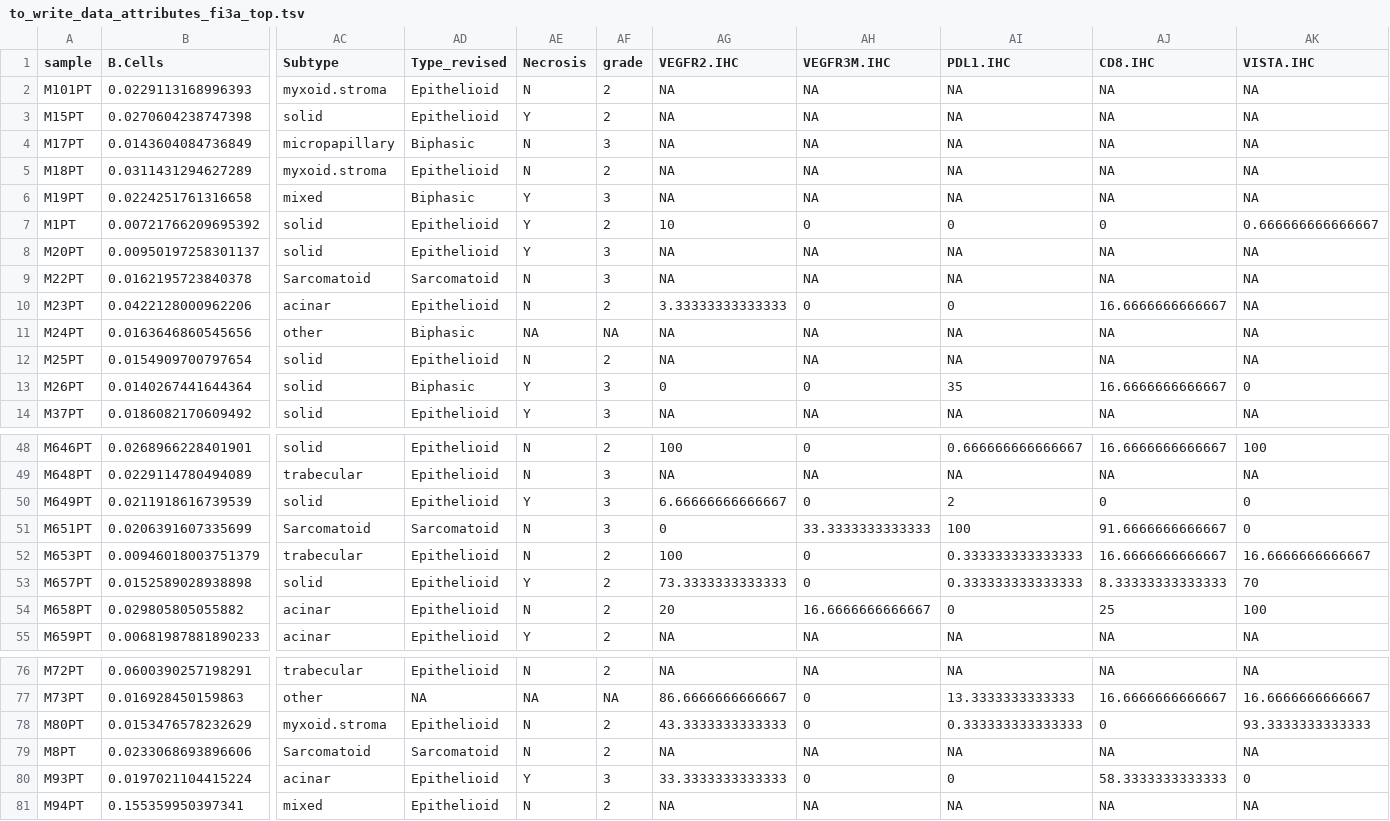
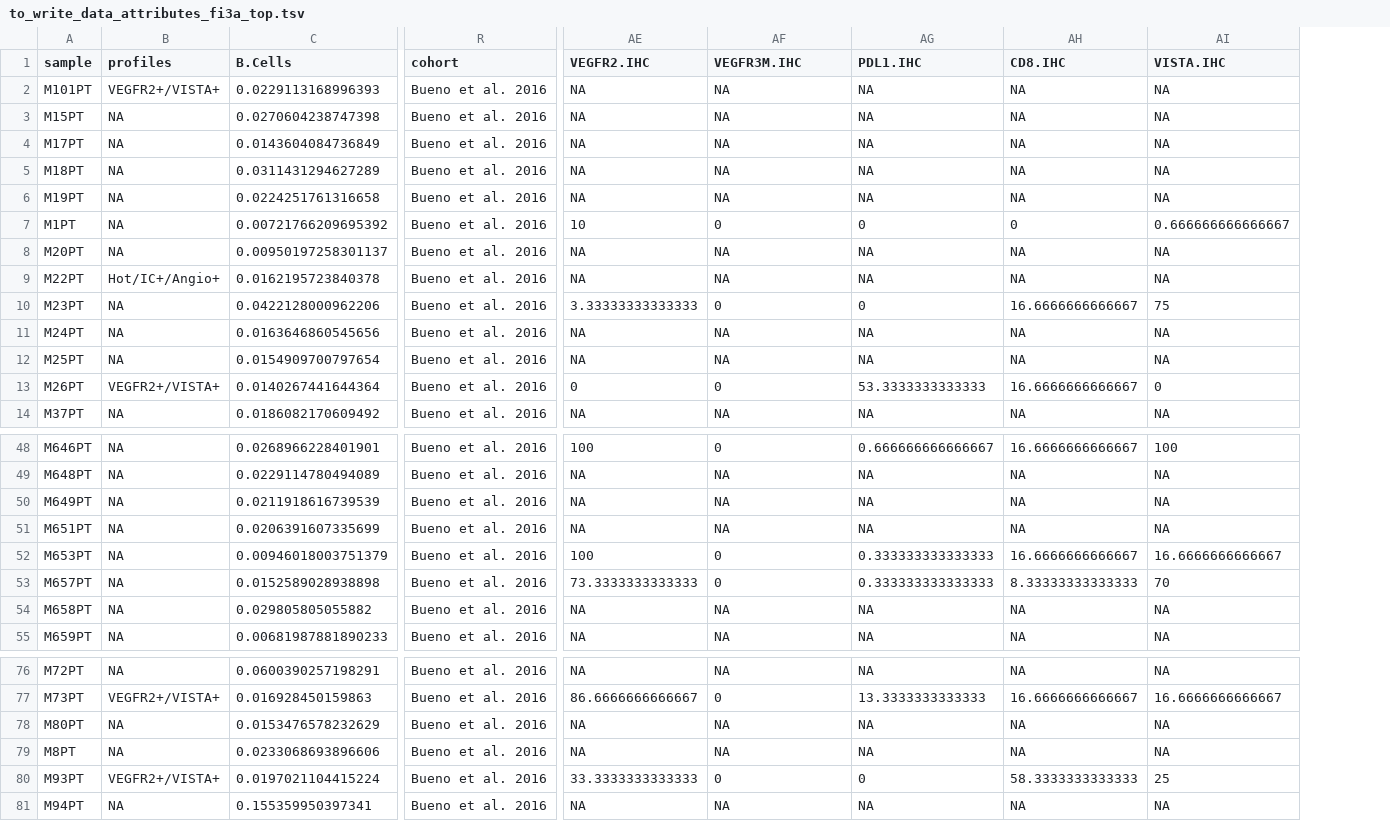
Before and after one commit to emathian/pulmonary_carcinoid, a TSV file: MESO_DATA/to_write_data_attributes_fi3a_top.tsv, drawn as a sheet; only a part is shown, gaps mark what is left out; removed rows and columns are numbered as before the commit, all else as after; the diff covers the shown part only; the diff names each change by its address in the sheet, - before the commit and + after, or states it on an @@ line.

```diff
--- a/MESO_DATA/to_write_data_attributes_fi3a_top.tsv
+++ b/MESO_DATA/to_write_data_attributes_fi3a_top.tsv
+column B (profiles), rows 2-14: VEGFR2+/VISTA+ | NA | NA | NA | NA | NA | NA | Hot/IC+/Angio+ | NA | NA | NA | VEGFR2+/VISTA+ | NA; rows 48-55: all NA; rows 76-81: NA | VEGFR2+/VISTA+ | NA | NA | VEGFR2+/VISTA+ | NA
+column R (cohort), rows 2-14: all Bueno et al. 2016; rows 48-55: all Bueno et al. 2016; rows 76-81: all Bueno et al. 2016
-column AC (Subtype), rows 2-14: myxoid.stroma | solid | micropapillary | myxoid.stroma | mixed | solid | solid | Sarcomatoid | acinar | other | solid | solid | solid; rows 48-55: solid | trabecular | solid | Sarcomatoid | trabecular | solid | acinar | acinar; rows 76-81: trabecular | other | myxoid.stroma | Sarcomatoid | acinar | mixed
-column AD (Type_revised), rows 2-14: Epithelioid | Epithelioid | Biphasic | Epithelioid | Biphasic | Epithelioid | Epithelioid | Sarcomatoid | Epithelioid | Biphasic | Epithelioid | Biphasic | Epithelioid; rows 48-55: Epithelioid | Epithelioid | Epithelioid | Sarcomatoid | Epithelioid | Epithelioid | Epithelioid | Epithelioid; rows 76-81: Epithelioid | NA | Epithelioid | Sarcomatoid | Epithelioid | Epithelioid
-column AE (Necrosis), rows 2-14: N | Y | N | N | Y | Y | Y | N | N | NA | N | Y | Y; rows 48-55: N | N | Y | N | N | Y | N | Y; rows 76-81: N | NA | N | N | Y | N
-column AF (grade), rows 2-14: 2 | 2 | 3 | 2 | 3 | 2 | 3 | 3 | 2 | NA | 2 | 3 | 3; rows 48-55: 2 | 3 | 3 | 3 | 2 | 2 | 2 | 2; rows 76-81: 2 | NA | 2 | 2 | 3 | 2
-AI10 (VISTA.IHC): NA
+AI10 (VISTA.IHC): 75
-AG13 (PDL1.IHC): 35
+AG13 (PDL1.IHC): 53.3333333333333
-AE50 (VEGFR2.IHC): 6.66666666666667
+AE50 (VEGFR2.IHC): NA
-AF50 (VEGFR3M.IHC): 0
+AF50 (VEGFR3M.IHC): NA
-AG50 (PDL1.IHC): 2
+AG50 (PDL1.IHC): NA
-AH50 (CD8.IHC): 0
+AH50 (CD8.IHC): NA
-AI50:AI51 (VISTA.IHC): 0
+AI50:AI51 (VISTA.IHC): NA
-AE51 (VEGFR2.IHC): 0
+AE51 (VEGFR2.IHC): NA
-AF51 (VEGFR3M.IHC): 33.3333333333333
+AF51 (VEGFR3M.IHC): NA
-AG51 (PDL1.IHC): 100
+AG51 (PDL1.IHC): NA
-AH51 (CD8.IHC): 91.6666666666667
+AH51 (CD8.IHC): NA
-AE54 (VEGFR2.IHC): 20
+AE54 (VEGFR2.IHC): NA
-AF54 (VEGFR3M.IHC): 16.6666666666667
+AF54 (VEGFR3M.IHC): NA
-AG54 (PDL1.IHC): 0
+AG54 (PDL1.IHC): NA
-AH54 (CD8.IHC): 25
+AH54 (CD8.IHC): NA
-AI54 (VISTA.IHC): 100
+AI54 (VISTA.IHC): NA
-AE78 (VEGFR2.IHC): 43.3333333333333
+AE78 (VEGFR2.IHC): NA
-AF78 (VEGFR3M.IHC): 0
+AF78 (VEGFR3M.IHC): NA
-AG78 (PDL1.IHC): 0.333333333333333
+AG78 (PDL1.IHC): NA
-AH78 (CD8.IHC): 0
+AH78 (CD8.IHC): NA
-AI78 (VISTA.IHC): 93.3333333333333
+AI78 (VISTA.IHC): NA
-AI80 (VISTA.IHC): 0
+AI80 (VISTA.IHC): 25
```
Also changed, not shown: 11 edited cells elsewhere in this file, MESO_DATA/Attributes_4_with_IHC.tsv, MESO_DATA/Coordinates_PCA_f3a_B.tsv, 30 other files.
